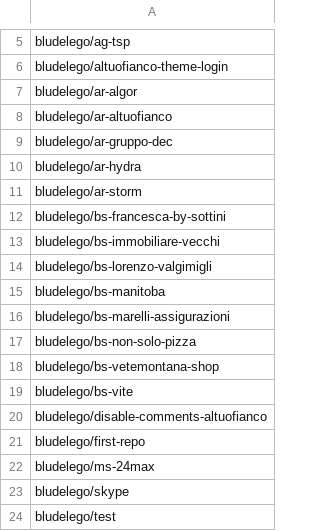
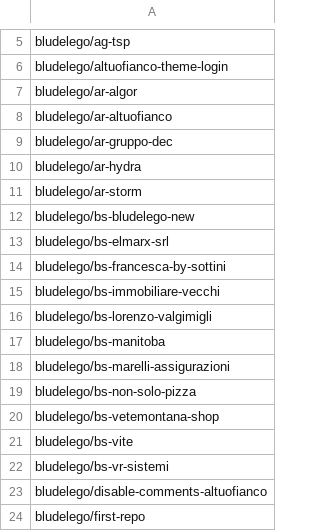
Before and after one commit to seriiserii825/py-bitbucket, a CSV file: forgejo_repos.csv, drawn as a sheet; only a part is shown, gaps mark what is left out; the shorter side is filled out with more unchanged rows.

Commit message:
feat: new repo

```diff
--- a/forgejo_repos.csv
+++ b/forgejo_repos.csv
@@ -11,2 +11,4 @@ bludelego/ar-hydra
 bludelego/ar-storm
+bludelego/bs-bludelego-new
+bludelego/bs-elmarx-srl
 bludelego/bs-francesca-by-sottini
@@ -19,2 +21,3 @@ bludelego/bs-vetemontana-shop
 bludelego/bs-vite
+bludelego/bs-vr-sistemi
 bludelego/disable-comments-altuofianco
```
